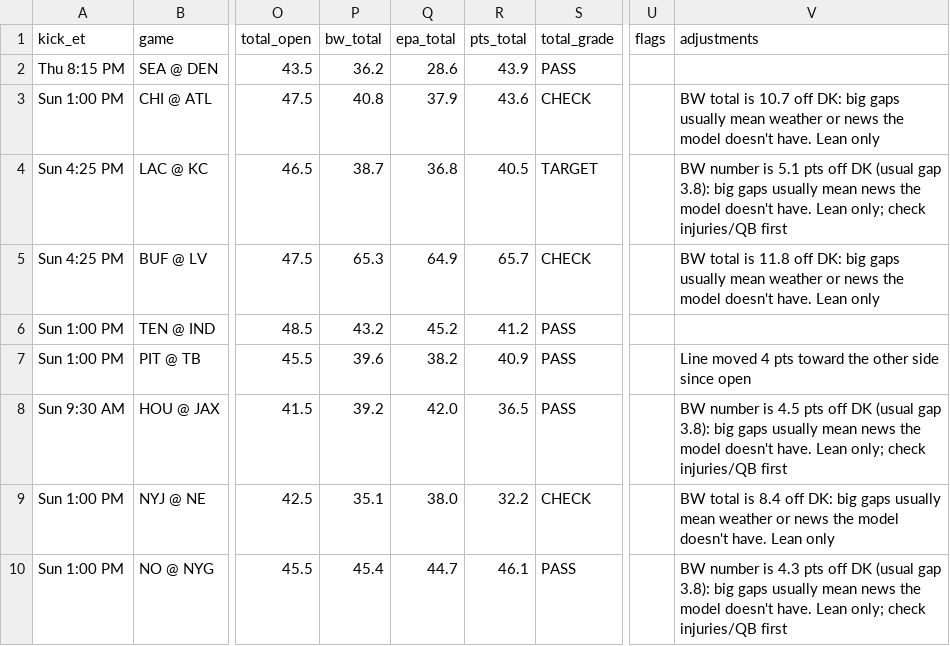
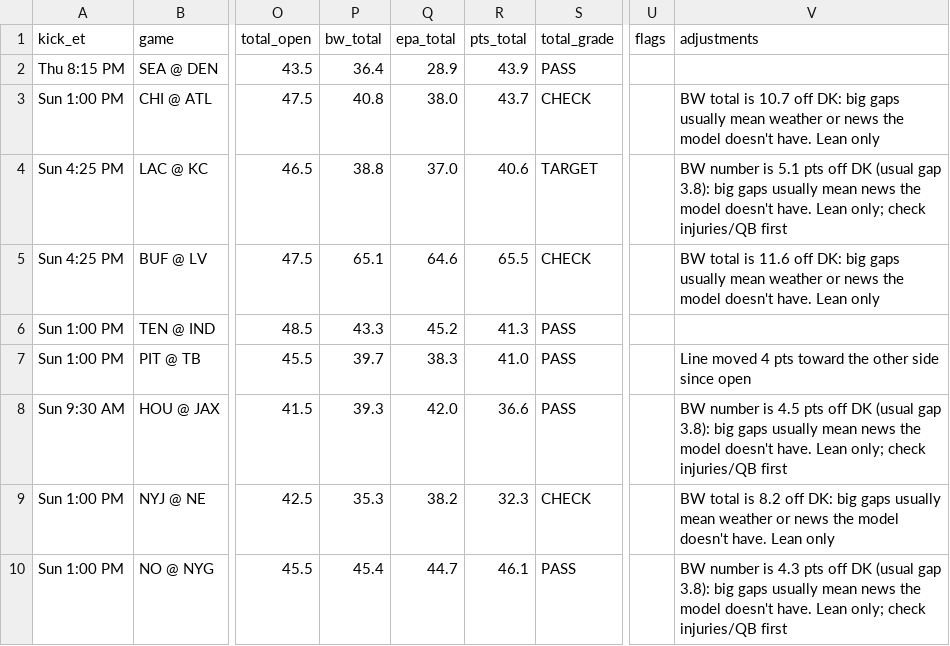
Before and after one commit to tdfarrell/betting-research, a CSV file: data/boards/nfl_2026_wk06.csv, drawn as a sheet; only a part is shown, gaps mark what is left out; the diff covers the shown part only; the diff names each change by its address in the sheet, - before the commit and + after, or states it on an @@ line.

```diff
--- a/data/boards/nfl_2026_wk06.csv
+++ b/data/boards/nfl_2026_wk06.csv
-P2 (bw_total): 36.2
+P2 (bw_total): 36.4
-Q2 (epa_total): 28.6
+Q2 (epa_total): 28.9
-Q3 (epa_total): 37.9
+Q3 (epa_total): 38.0
-R3 (pts_total): 43.6
+R3 (pts_total): 43.7
-P4 (bw_total): 38.7
+P4 (bw_total): 38.8
-Q4 (epa_total): 36.8
+Q4 (epa_total): 37.0
-R4 (pts_total): 40.5
+R4 (pts_total): 40.6
-P5 (bw_total): 65.3
+P5 (bw_total): 65.1
-Q5 (epa_total): 64.9
+Q5 (epa_total): 64.6
-R5 (pts_total): 65.7
+R5 (pts_total): 65.5
-V5 (adjustments): …total is 11.8 off DK:…
+V5 (adjustments): …total is 11.6 off DK:…
-P6 (bw_total): 43.2
+P6 (bw_total): 43.3
-R6 (pts_total): 41.2
+R6 (pts_total): 41.3
-P7 (bw_total): 39.6
+P7 (bw_total): 39.7
-Q7 (epa_total): 38.2
+Q7 (epa_total): 38.3
-R7 (pts_total): 40.9
+R7 (pts_total): 41.0
-P8 (bw_total): 39.2
+P8 (bw_total): 39.3
-R8 (pts_total): 36.5
+R8 (pts_total): 36.6
-P9 (bw_total): 35.1
+P9 (bw_total): 35.3
-Q9 (epa_total): 38.0
+Q9 (epa_total): 38.2
-R9 (pts_total): 32.2
+R9 (pts_total): 32.3
-V9 (adjustments): …total is 8.4 off DK:…
+V9 (adjustments): …total is 8.2 off DK:…
```
Also changed, not shown: 1 added row, 1 removed row and 4 edited cells elsewhere in this file, data/boards/cfb_2026-10-15.csv, data/grades/screener_picks.csv, 37 other files.
